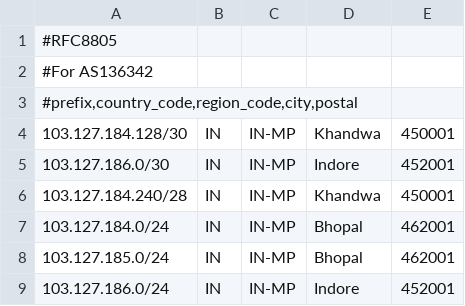
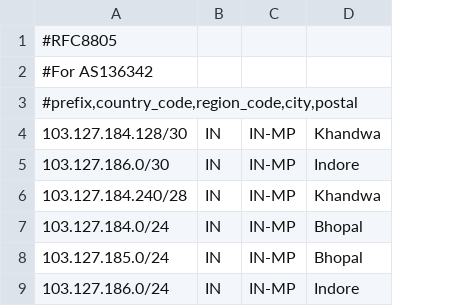
Before and after one commit to praveengite/AS136342, a CSV file: geofeed.csv, drawn as a sheet; only a part is shown; the diff names each change by its address in the sheet, - before the commit and + after, or states it on an @@ line.

Commit message:
Update geofeed.csv
removed pin codes for security purpose

```diff
--- a/geofeed.csv
+++ b/geofeed.csv
-column E, rows 4-9: 450001 | 452001 | 450001 | 462001 | 462001 | 452001
```
